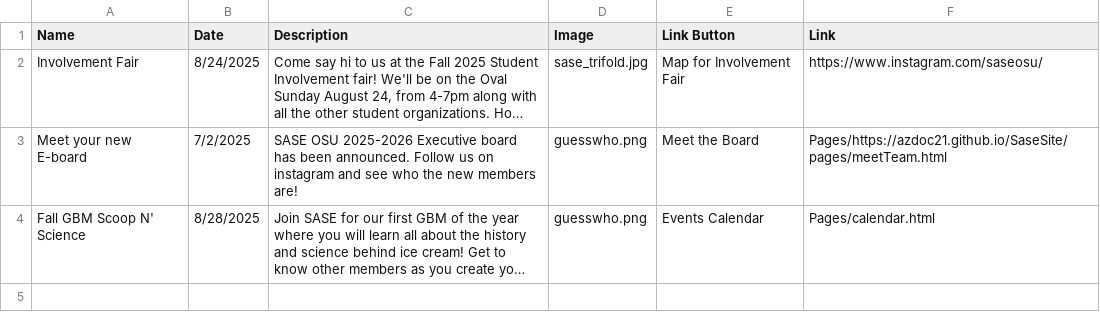
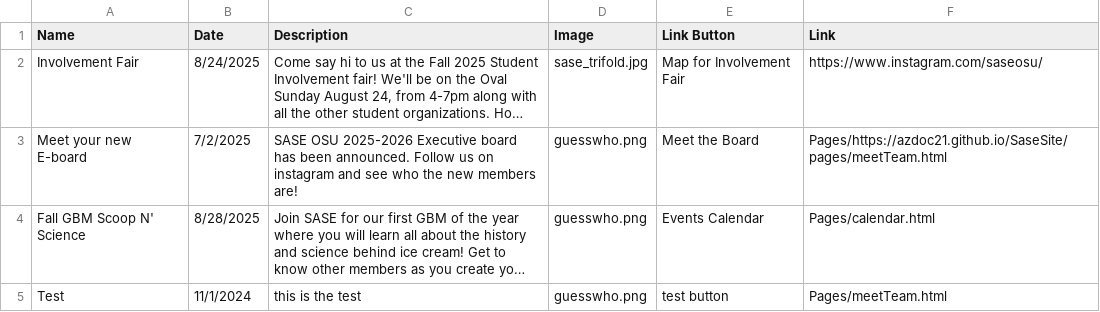
Before and after one commit to azdoc21/SaseSite, a CSV file: CSV_info/Announcements.csv, drawn as a sheet; long unchanged cells end in …; the diff names each change by its address in the sheet, - before the commit and + after, or states it on an @@ line.

Commit message:
Update Announcements.csv

```diff
--- a/CSV_info/Announcements.csv
+++ b/CSV_info/Announcements.csv
+row 5: Test | 11/1/2024 | this is the test | guesswho.png | test button | Pages/meetTeam.html
```
